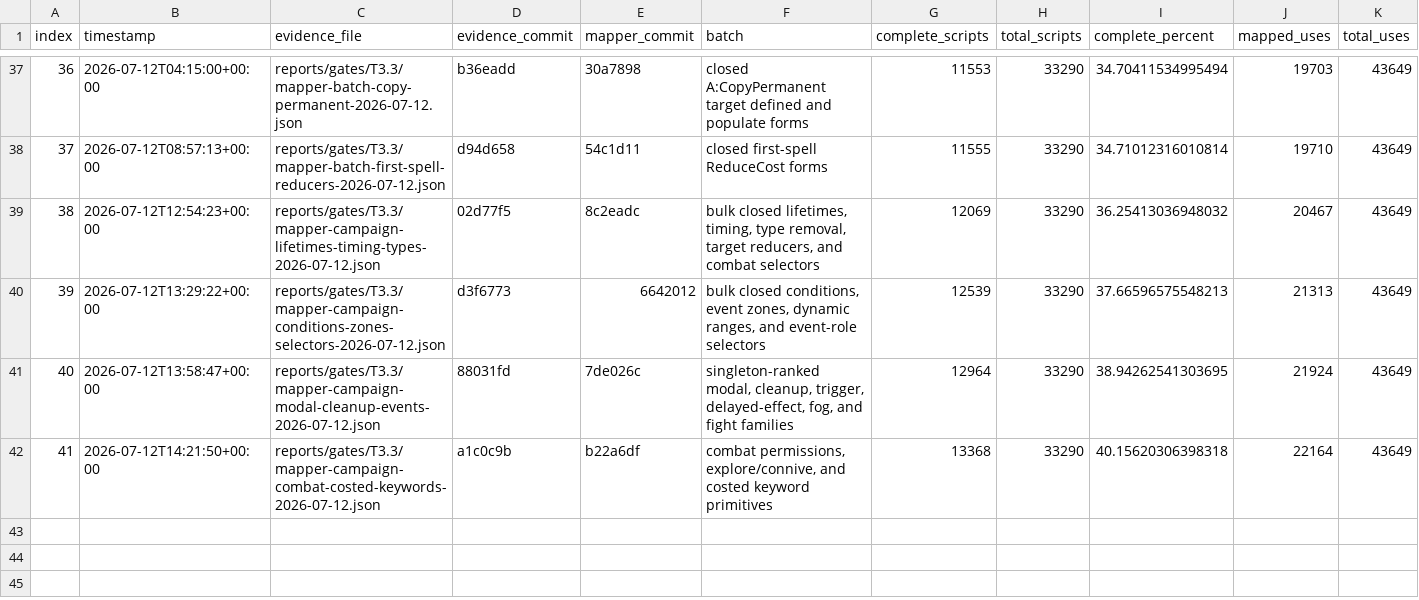
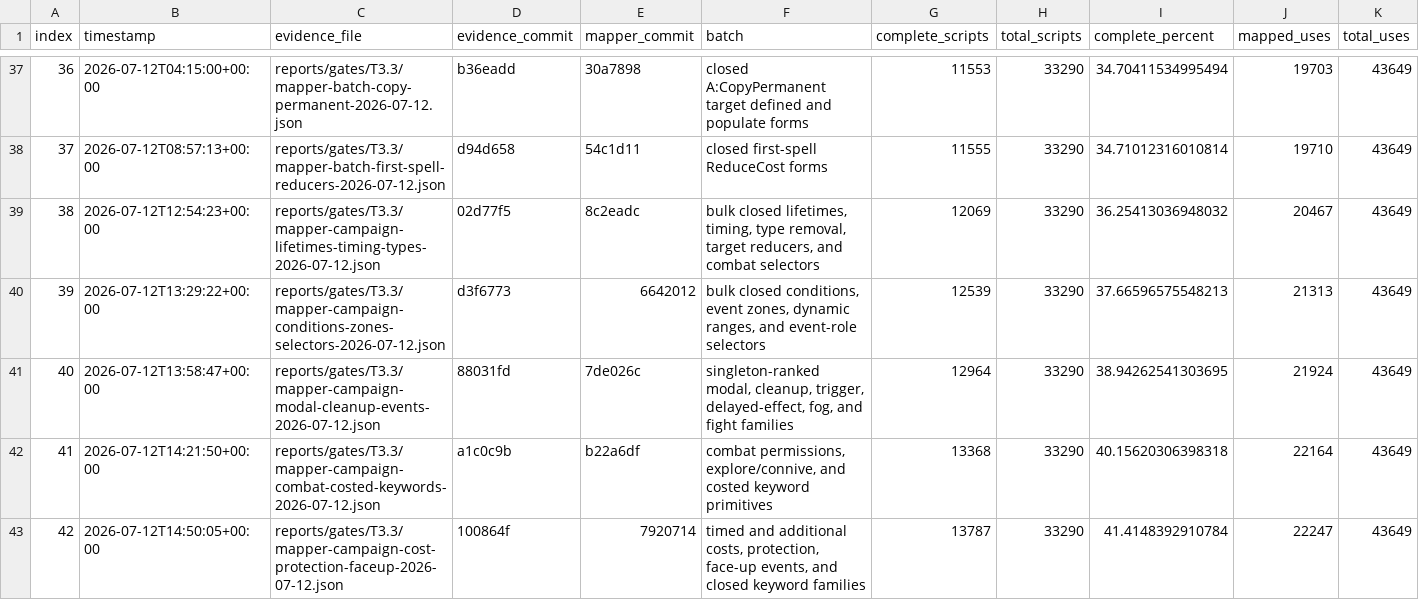
Before and after one commit to Saint-Sam/DeckTest, a CSV file: reports/progress/t3.3-script-coverage-2026-07-12/checkpoint_series.csv, drawn as a sheet; only a part is shown, gaps mark what is left out; rows hold the shown columns only; the diff names each change by its address in the sheet, - before the commit and + after, or states it on an @@ line.

Commit message:
docs: update T3.3 coverage progress report

```diff
--- a/reports/progress/t3.3-script-coverage-2026-07-12/checkpoint_series.csv
+++ b/reports/progress/t3.3-script-coverage-2026-07-12/checkpoint_series.csv
+row 43: 42 | 2026-07-12T14:50:05+00:00 | reports/gates/T3.3/mapper-campaign-cost-protection-faceup-2026-07-12.json | 100864f | 7920714 | timed and additional costs, protection, face-up events, and closed keyword families | 13787 | 33290 | 41.4148392910784 | 22247 | 43649
```
Also changed, not shown: 4 other files.
